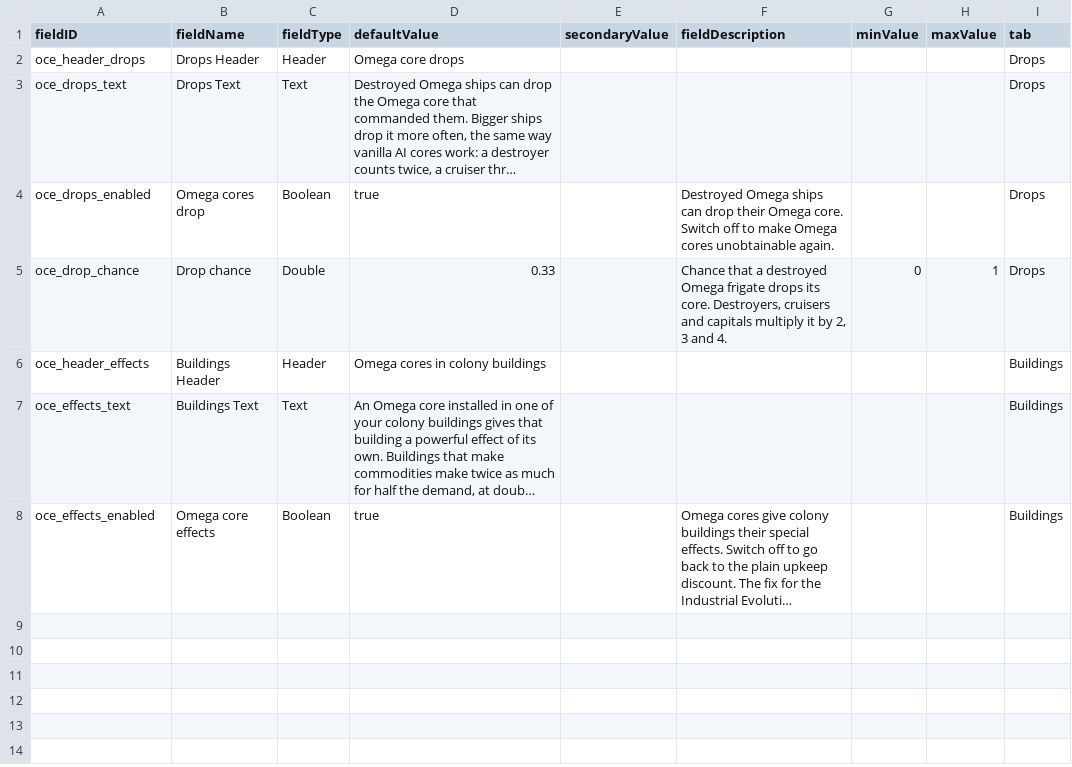
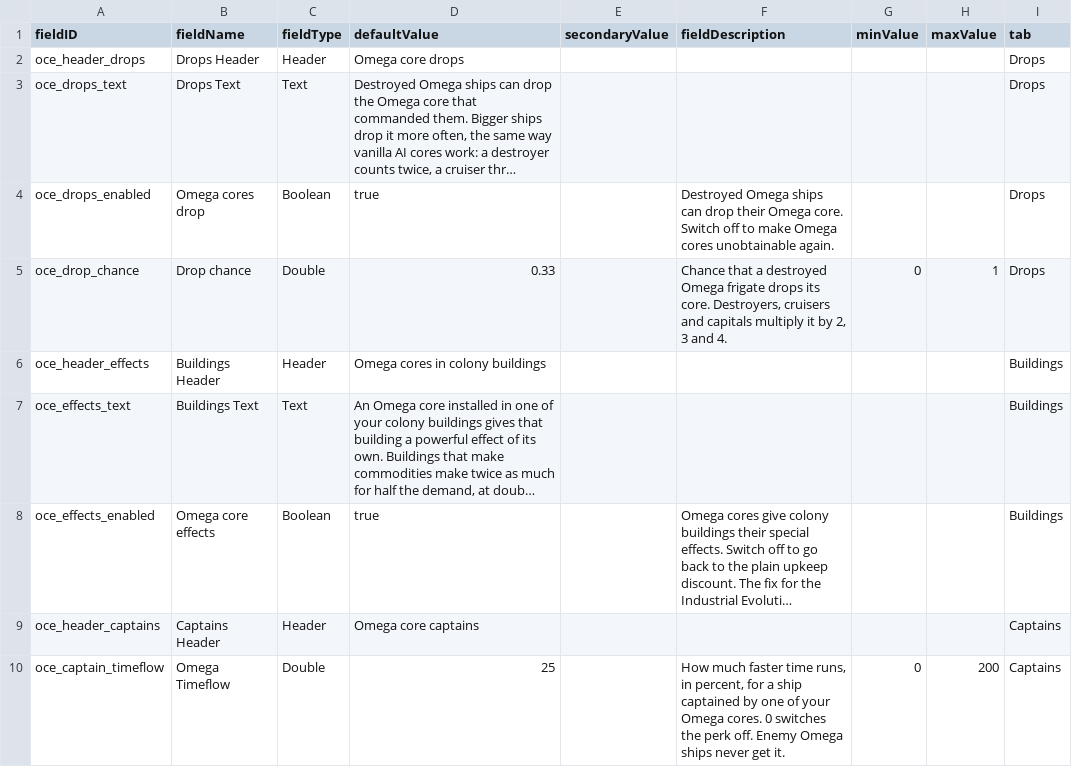
Before and after one commit to andrzejsokolowski/starsector-omega-core-everywhere, a CSV file: data/config/LunaSettings.csv, drawn as a sheet; long unchanged cells end in …; the diff names each change by its address in the sheet, - before the commit and + after, or states it on an @@ line.

```diff
--- a/data/config/LunaSettings.csv
+++ b/data/config/LunaSettings.csv
+row 9: oce_header_captains | Captains Header | Header | Omega core captains |  |  |  |  | Captains
+row 10: oce_captain_timeflow | Omega Timeflow | Double | 25 |  | How much faster time runs, in percent, for a ship captained by one of your Omega cores. 0 switches the perk off. Enemy Omega ships never get it. | 0 | 200 | Captains
```
Also changed, not shown: data/characters/skills/skill_data.csv, 25 other files.
